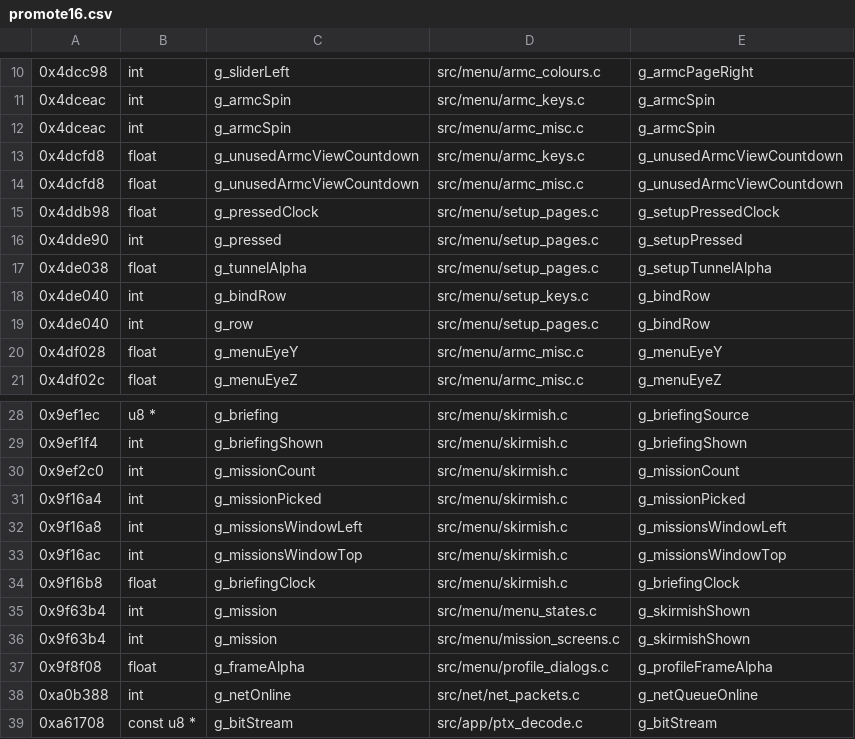
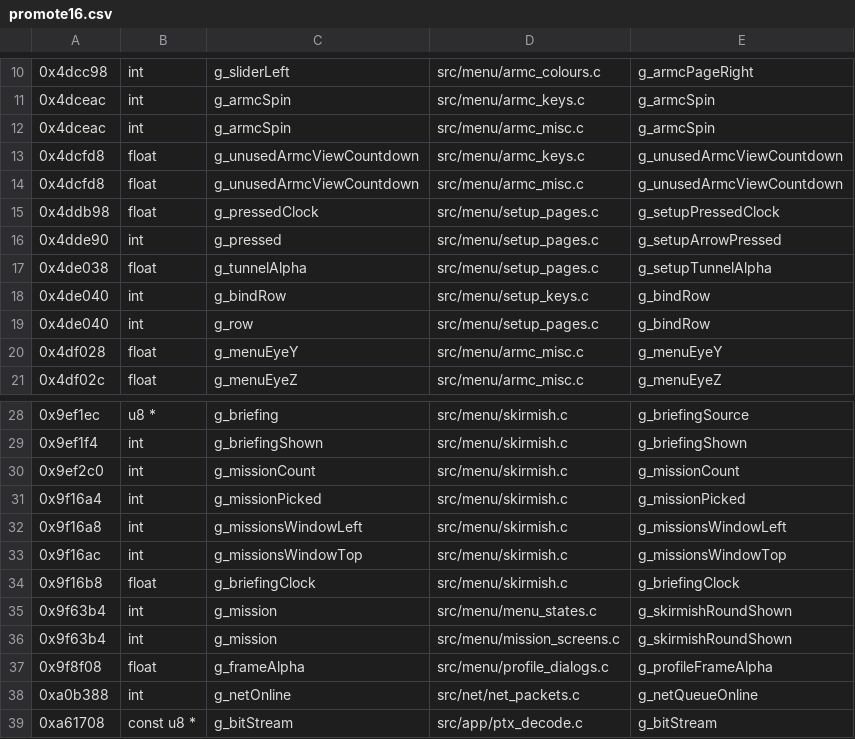
Before and after one commit to sekuza009/axis-recomp, a CSV file: tools/names/promote16.csv, drawn as a sheet; only a part is shown, gaps mark what is left out.

```diff
--- a/tools/names/promote16.csv
+++ b/tools/names/promote16.csv
@@ -15,3 +15,3 @@
 0x4ddb98,float,g_pressedClock,src/menu/setup_pages.c,g_setupPressedClock
-0x4dde90,int,g_pressed,src/menu/setup_pages.c,g_setupPressed
+0x4dde90,int,g_pressed,src/menu/setup_pages.c,g_setupArrowPressed
 0x4de038,float,g_tunnelAlpha,src/menu/setup_pages.c,g_setupTunnelAlpha
@@ -34,4 +34,4 @@
 0x9f16b8,float,g_briefingClock,src/menu/skirmish.c,g_briefingClock
-0x9f63b4,int,g_mission,src/menu/menu_states.c,g_skirmishShown
-0x9f63b4,int,g_mission,src/menu/mission_screens.c,g_skirmishShown
+0x9f63b4,int,g_mission,src/menu/menu_states.c,g_skirmishRoundShown
+0x9f63b4,int,g_mission,src/menu/mission_screens.c,g_skirmishRoundShown
 0x9f8f08,float,g_frameAlpha,src/menu/profile_dialogs.c,g_profileFrameAlpha
```
Also changed, not shown: tools/names/rename_audit4.csv, 30 other files.
